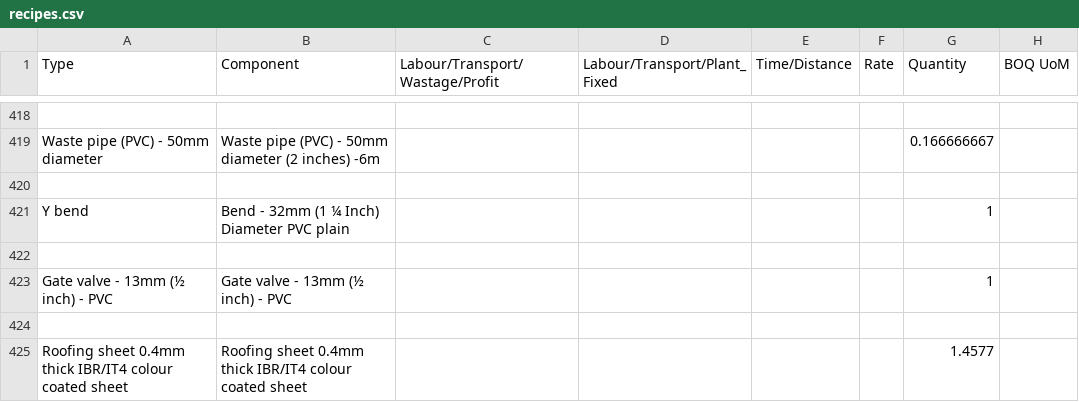
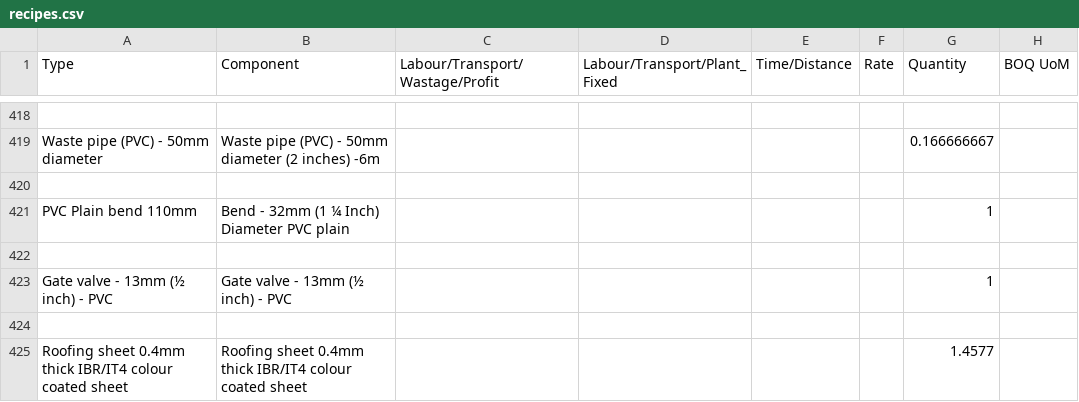
Before and after one commit to SwanaWJ/pyrevit-CostEstimates.extension, a CSV file: PyCostEstimates.tab/Update.panel/Apply Rate.pushbutton/recipes.csv, drawn as a sheet; only a part is shown, gaps mark what is left out; the diff names each change by its address in the sheet, - before the commit and + after, or states it on an @@ line.

```diff
--- a/PyCostEstimates.tab/Update.panel/Apply Rate.pushbutton/recipes.csv
+++ b/PyCostEstimates.tab/Update.panel/Apply Rate.pushbutton/recipes.csv
-A421 (Type): Y bend
+A421 (Type): PVC Plain bend 110mm
```
Also changed, not shown: PyCostEstimates.tab/Export.panel/BOQ Description.pulldown/Extract model data.pushbutton/USED_TYPES_ONLY.csv, 1 other file.
